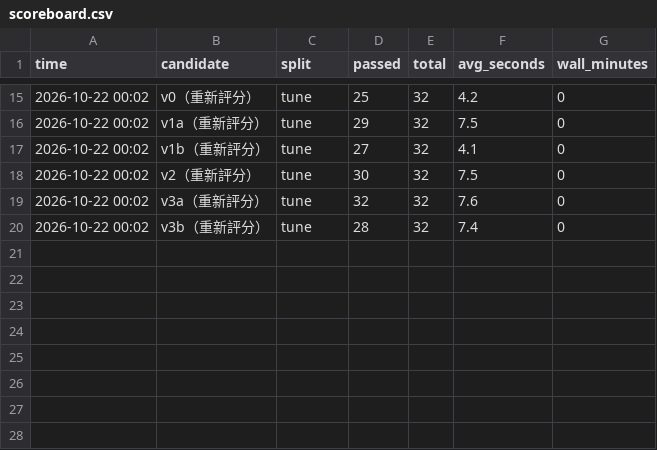
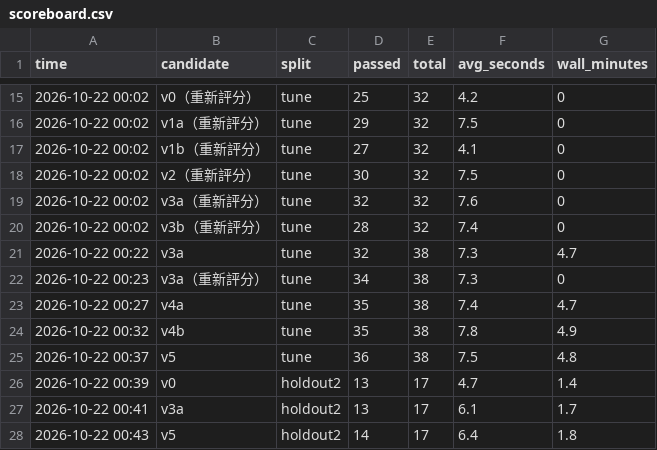
Before and after one commit to didiwannasleep0117/policy-agent-demo, a CSV file: harness/scoreboard.csv, drawn as a sheet; only a part is shown, gaps mark what is left out.

Commit message:
Round 4: tune 38 + fresh holdout2, refuse check (v4a/v4b/v5); n8n reads shared prompts (36/38)

```diff
--- a/harness/scoreboard.csv
+++ b/harness/scoreboard.csv
@@ -20 +20,9 @@ time,candidate,split,passed,total,avg_seconds,wall_minutes
 2026-10-22 00:02,v3b（重新評分）,tune,28,32,7.4,0
+2026-10-22 00:22,v3a,tune,32,38,7.3,4.7
+2026-10-22 00:23,v3a（重新評分）,tune,34,38,7.3,0
+2026-10-22 00:27,v4a,tune,35,38,7.4,4.7
+2026-10-22 00:32,v4b,tune,35,38,7.8,4.9
+2026-10-22 00:37,v5,tune,36,38,7.5,4.8
+2026-10-22 00:39,v0,holdout2,13,17,4.7,1.4
+2026-10-22 00:41,v3a,holdout2,13,17,6.1,1.7
+2026-10-22 00:43,v5,holdout2,14,17,6.4,1.8
```
Also changed, not shown: 32 other files.
